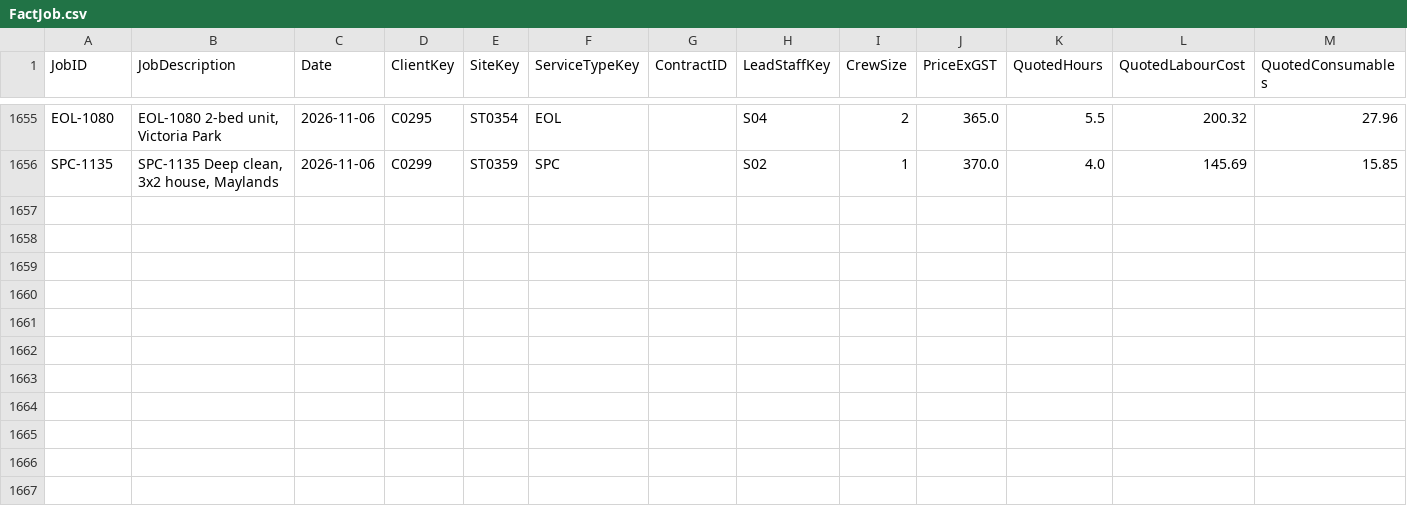
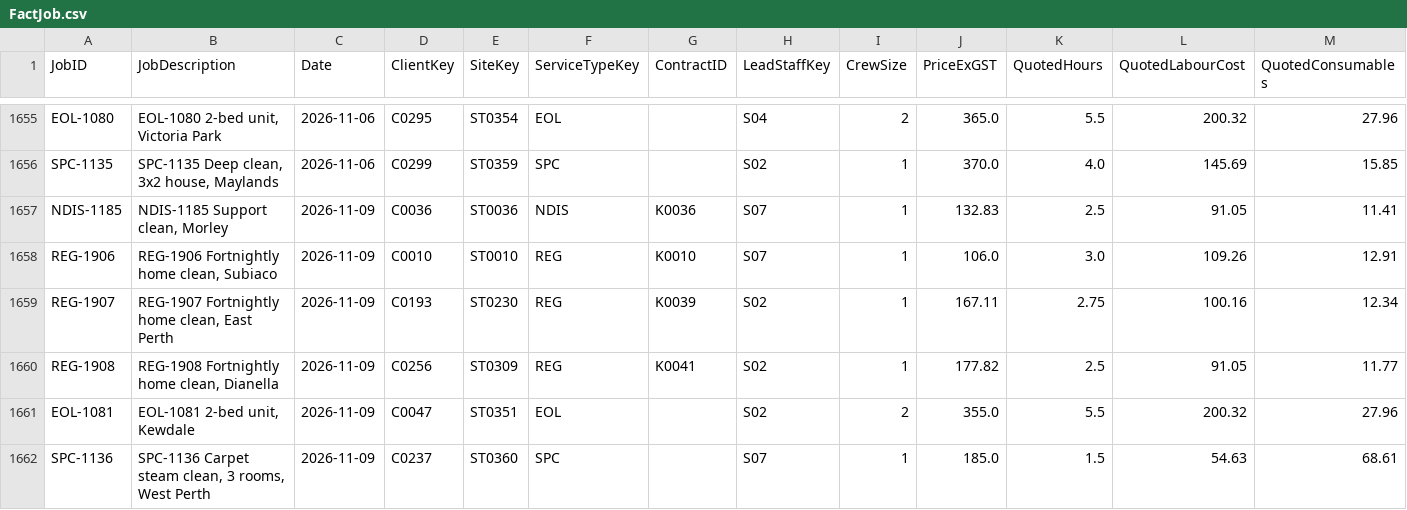
Before and after one commit to pathak007/rudram-ceo-dashboard-demo-data, a CSV file: data/cleaning/FactJob.csv, drawn as a sheet; only a part is shown, gaps mark what is left out; rows hold the shown columns only; the diff names each change by its address in the sheet, - before the commit and + after, or states it on an @@ line.

```diff
--- a/data/cleaning/FactJob.csv
+++ b/data/cleaning/FactJob.csv
+row 1657: NDIS-1185 | NDIS-1185 Support clean, Morley | 2026-11-09 | C0036 | ST0036 | NDIS | K0036 | S07 | 1 | 132.83 | 2.5 | 91.05 | 11.41
+row 1658: REG-1906 | REG-1906 Fortnightly home clean, Subiaco | 2026-11-09 | C0010 | ST0010 | REG | K0010 | S07 | 1 | 106.0 | 3.0 | 109.26 | 12.91
+row 1659: REG-1907 | REG-1907 Fortnightly home clean, East Perth | 2026-11-09 | C0193 | ST0230 | REG | K0039 | S02 | 1 | 167.11 | 2.75 | 100.16 | 12.34
+row 1660: REG-1908 | REG-1908 Fortnightly home clean, Dianella | 2026-11-09 | C0256 | ST0309 | REG | K0041 | S02 | 1 | 177.82 | 2.5 | 91.05 | 11.77
+row 1661: EOL-1081 | EOL-1081 2-bed unit, Kewdale | 2026-11-09 | C0047 | ST0351 | EOL |  | S02 | 2 | 355.0 | 5.5 | 200.32 | 27.96
+row 1662: SPC-1136 | SPC-1136 Carpet steam clean, 3 rooms, West Perth | 2026-11-09 | C0237 | ST0360 | SPC |  | S07 | 1 | 185.0 | 1.5 | 54.63 | 68.61
```
Also changed, not shown: data/cleaning/DimSite.csv, data/cleaning/FactInvoice.csv, 12 other files.
